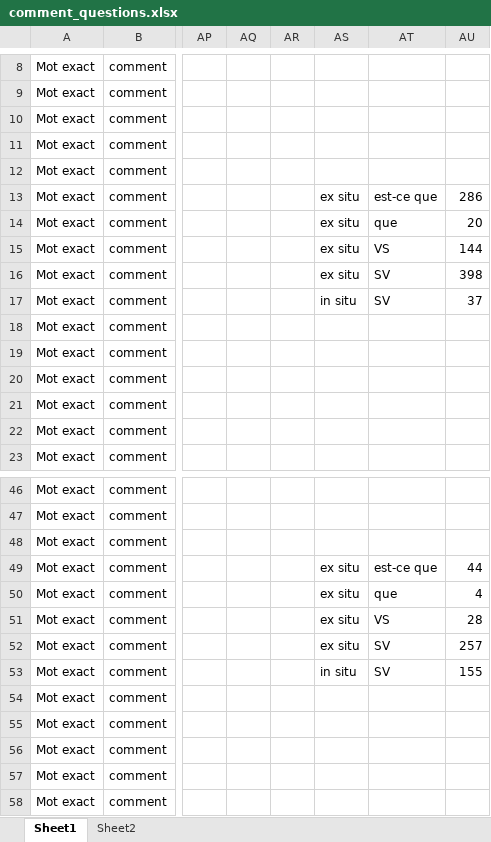
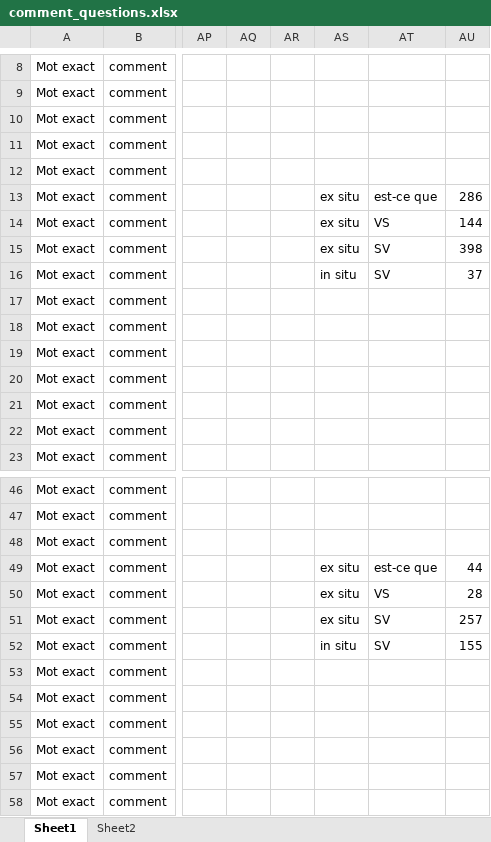
Before and after one commit to CaterinaBi/parameters-corpus-work, an Excel workbook: data/ESLO/all_selected_data/comment_questions.xlsx, sheet Sheet1, drawn as a sheet; only a part is shown, gaps mark what is left out; values as stored, in another font and other column widths than the file's, no borders; charts and pictures not drawn; the diff names each change by its address in the sheet, - before the commit and + after, or states it on an @@ line.

```diff
--- a/data/ESLO/all_selected_data/comment_questions.xlsx (sheet Sheet1)
+++ b/data/ESLO/all_selected_data/comment_questions.xlsx (sheet Sheet1)
-AT14: que
+AT14: VS
-AU14: 20
+AU14: 144
-AT15: VS
+AT15: SV
-AU15: 144
+AU15: 398
-AS16: ex situ
+AS16: in situ
-AU16: 398
+AU16: 37
-AS17: in situ
+AS17: (empty)
-AT17: SV
+AT17: (empty)
-AU17: 37
+AU17: (empty)
-AT50: que
+AT50: VS
-AU50: 4
+AU50: 28
-AT51: VS
+AT51: SV
-AU51: 28
+AU51: 257
-AS52: ex situ
+AS52: in situ
-AU52: 257
+AU52: 155
-AS53: in situ
+AS53: (empty)
-AT53: SV
+AT53: (empty)
-AU53: 155
+AU53: (empty)
```
Also changed, not shown: charts or pictures, 1 other file.
